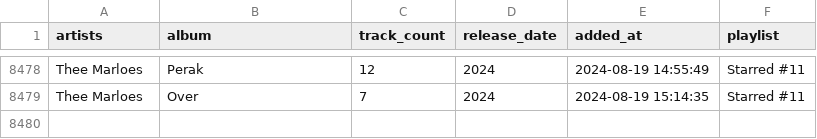
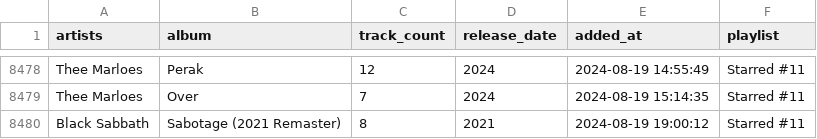
Before and after one commit to ccb012100/spotify-playlists, a TSV file: albums/starred_albums.tsv, drawn as a sheet; only a part is shown, gaps mark what is left out.

```diff
--- a/albums/starred_albums.tsv
+++ b/albums/starred_albums.tsv
@@ -8479 +8479,2 @@ Thee Marloes	Perak	12	2024	2024-08-19 14:55:49	Starred #11
 Thee Marloes	Over	7	2024	2024-08-19 15:14:35	Starred #11
+Black Sabbath	Sabotage (2021 Remaster)	8	2021	2024-08-19 19:00:12	Starred #11
```
Also changed, not shown: albums/sorted_albums.tsv, 1 other file.
